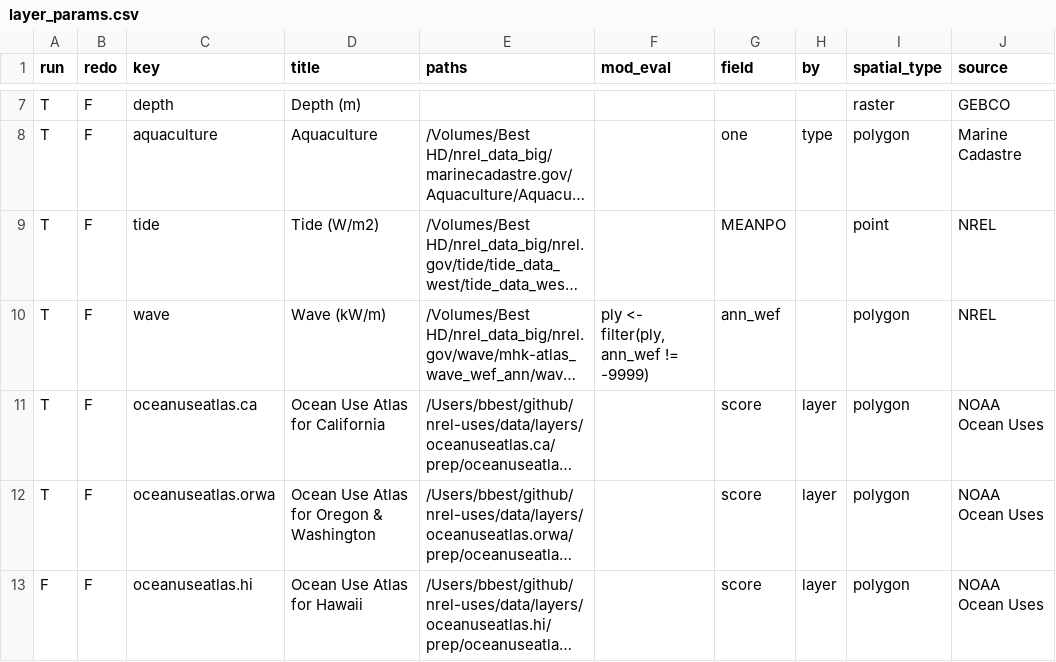
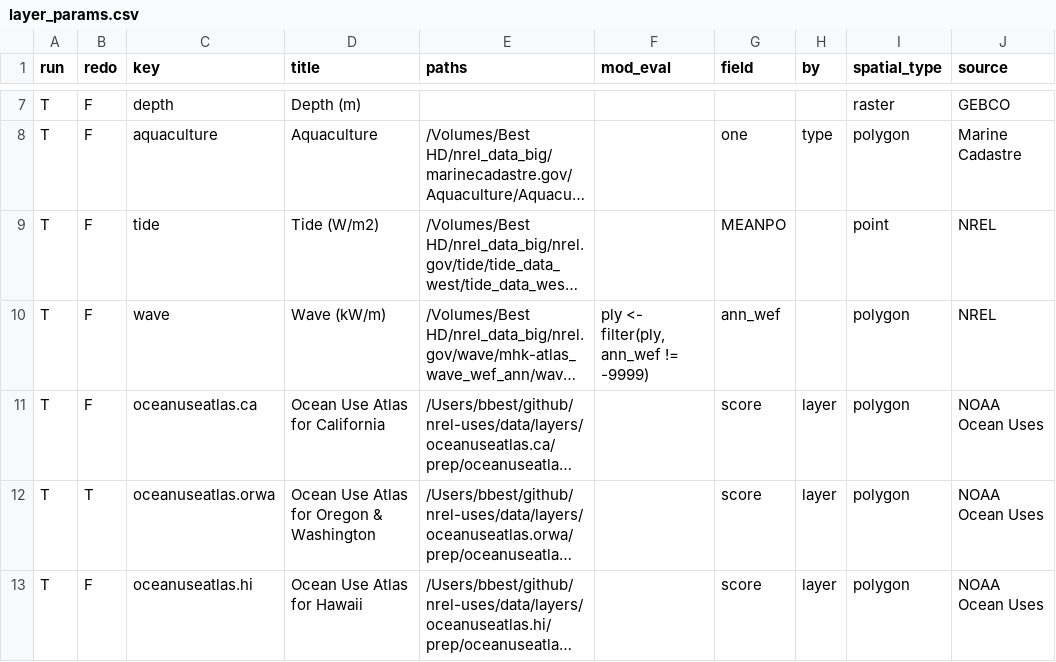
Before and after one commit to ecoquants/nrel-uses, a CSV file: data/layer_params.csv, drawn as a sheet; only a part is shown, gaps mark what is left out; long unchanged cells end in …; the diff names each change by its address in the sheet, - before the commit and + after, or states it on an @@ line.

```diff
--- a/data/layer_params.csv
+++ b/data/layer_params.csv
-B12 (redo): F
+B12 (redo): T
-A13 (run): F
+A13 (run): T
```
Also changed, not shown: 6 other files.
